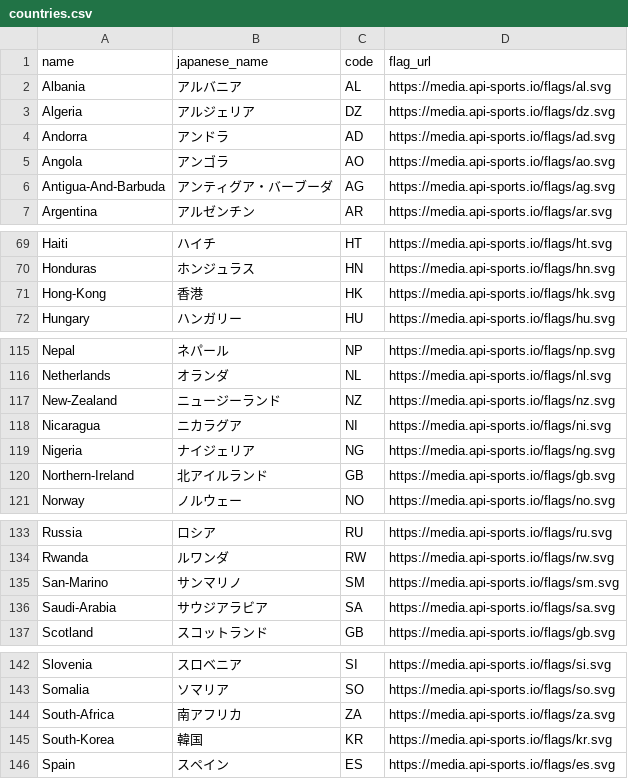
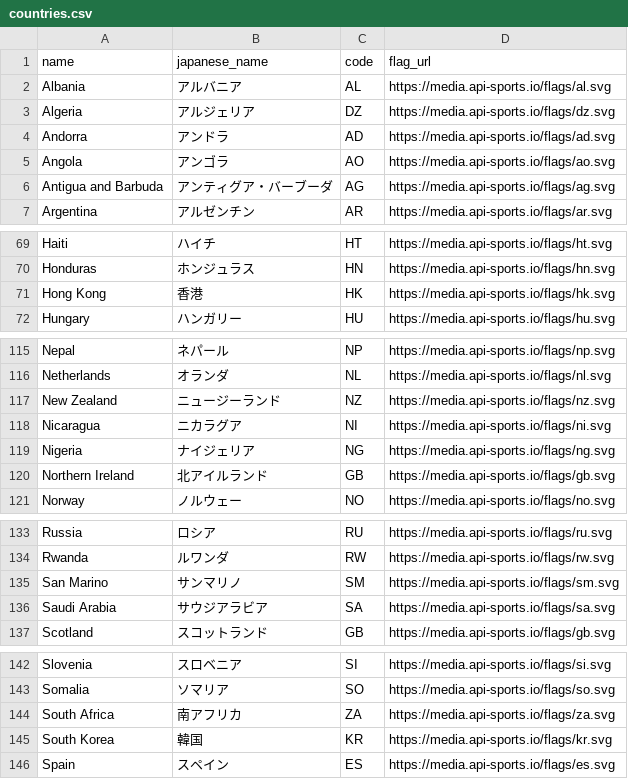
Before and after one commit to seiya1998/footy-focus, a CSV file: apps/server/prisma/seed/csv/countries.csv, drawn as a sheet; only a part is shown, gaps mark what is left out; the diff covers the shown part only.

```diff
--- a/apps/server/prisma/seed/csv/countries.csv
+++ b/apps/server/prisma/seed/csv/countries.csv
@@ -5,3 +5,3 @@ Andorra,アンドラ,AD,https://media.api-sports.io/flags/ad.svg
 Angola,アンゴラ,AO,https://media.api-sports.io/flags/ao.svg
-Antigua-And-Barbuda,アンティグア・バーブーダ,AG,https://media.api-sports.io/flags/ag.svg
+Antigua and Barbuda,アンティグア・バーブーダ,AG,https://media.api-sports.io/flags/ag.svg
 Argentina,アルゼンチン,AR,https://media.api-sports.io/flags/ar.svg
@@ -70,3 +70,3 @@ Haiti,ハイチ,HT,https://media.api-sports.io/flags/ht.svg
 Honduras,ホンジュラス,HN,https://media.api-sports.io/flags/hn.svg
-Hong-Kong,香港,HK,https://media.api-sports.io/flags/hk.svg
+Hong Kong,香港,HK,https://media.api-sports.io/flags/hk.svg
 Hungary,ハンガリー,HU,https://media.api-sports.io/flags/hu.svg
@@ -116,6 +116,6 @@ Nepal,ネパール,NP,https://media.api-sports.io/flags/np.svg
 Netherlands,オランダ,NL,https://media.api-sports.io/flags/nl.svg
-New-Zealand,ニュージーランド,NZ,https://media.api-sports.io/flags/nz.svg
+New Zealand,ニュージーランド,NZ,https://media.api-sports.io/flags/nz.svg
 Nicaragua,ニカラグア,NI,https://media.api-sports.io/flags/ni.svg
 Nigeria,ナイジェリア,NG,https://media.api-sports.io/flags/ng.svg
-Northern-Ireland,北アイルランド,GB,https://media.api-sports.io/flags/gb.svg
+Northern Ireland,北アイルランド,GB,https://media.api-sports.io/flags/gb.svg
 Norway,ノルウェー,NO,https://media.api-sports.io/flags/no.svg
@@ -134,4 +134,4 @@ Russia,ロシア,RU,https://media.api-sports.io/flags/ru.svg
 Rwanda,ルワンダ,RW,https://media.api-sports.io/flags/rw.svg
-San-Marino,サンマリノ,SM,https://media.api-sports.io/flags/sm.svg
-Saudi-Arabia,サウジアラビア,SA,https://media.api-sports.io/flags/sa.svg
+San Marino,サンマリノ,SM,https://media.api-sports.io/flags/sm.svg
+Saudi Arabia,サウジアラビア,SA,https://media.api-sports.io/flags/sa.svg
 Scotland,スコットランド,GB,https://media.api-sports.io/flags/gb.svg
@@ -143,4 +143,4 @@ Slovenia,スロベニア,SI,https://media.api-sports.io/flags/si.svg
 Somalia,ソマリア,SO,https://media.api-sports.io/flags/so.svg
-South-Africa,南アフリカ,ZA,https://media.api-sports.io/flags/za.svg
-South-Korea,韓国,KR,https://media.api-sports.io/flags/kr.svg
+South Africa,南アフリカ,ZA,https://media.api-sports.io/flags/za.svg
+South Korea,韓国,KR,https://media.api-sports.io/flags/kr.svg
 Spain,スペイン,ES,https://media.api-sports.io/flags/es.svg
```
Also changed, not shown: 14 edited cells elsewhere in this file, apps/server/prisma/seed/csv/competitions.csv, apps/server/prisma/seed/csv/team_competition_seasons.csv, 18 other files.
